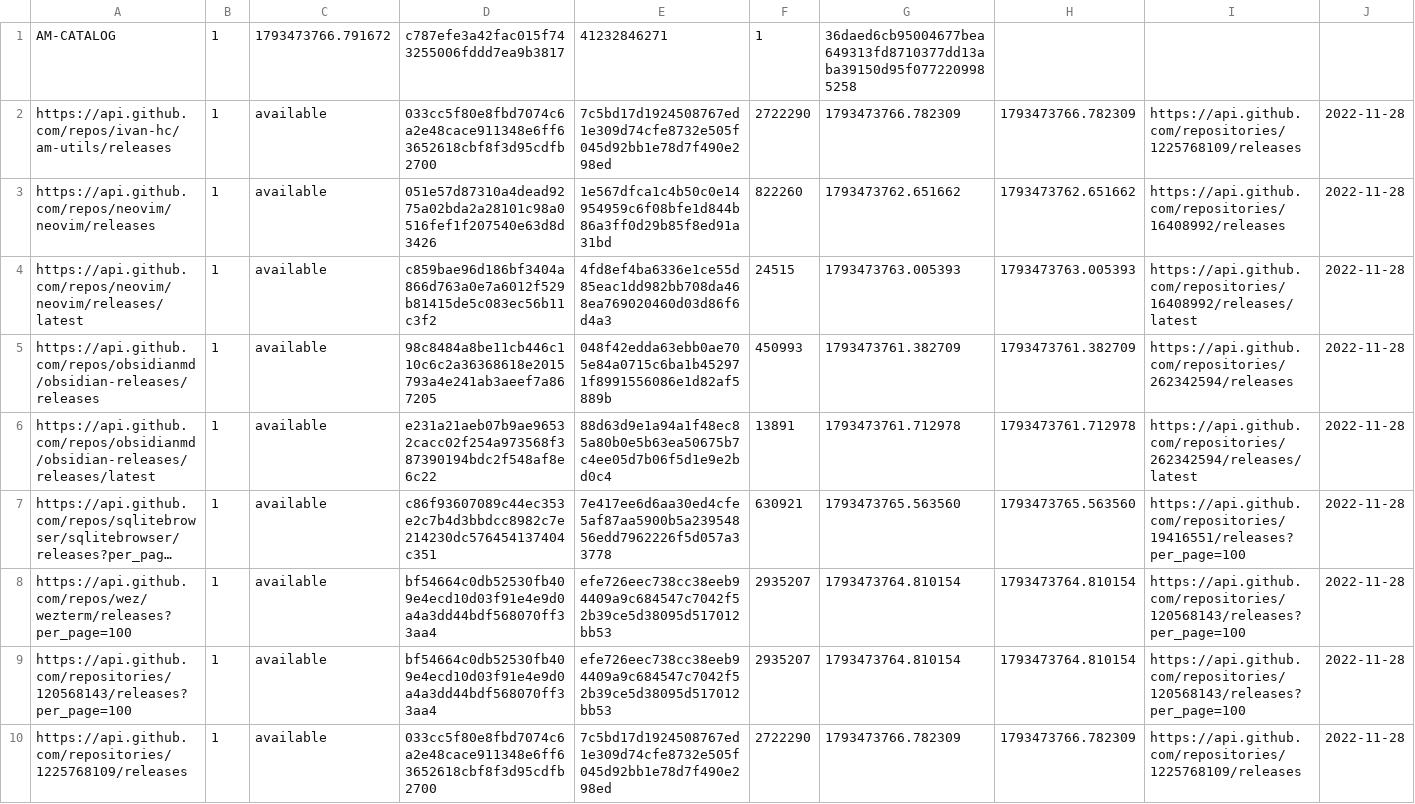
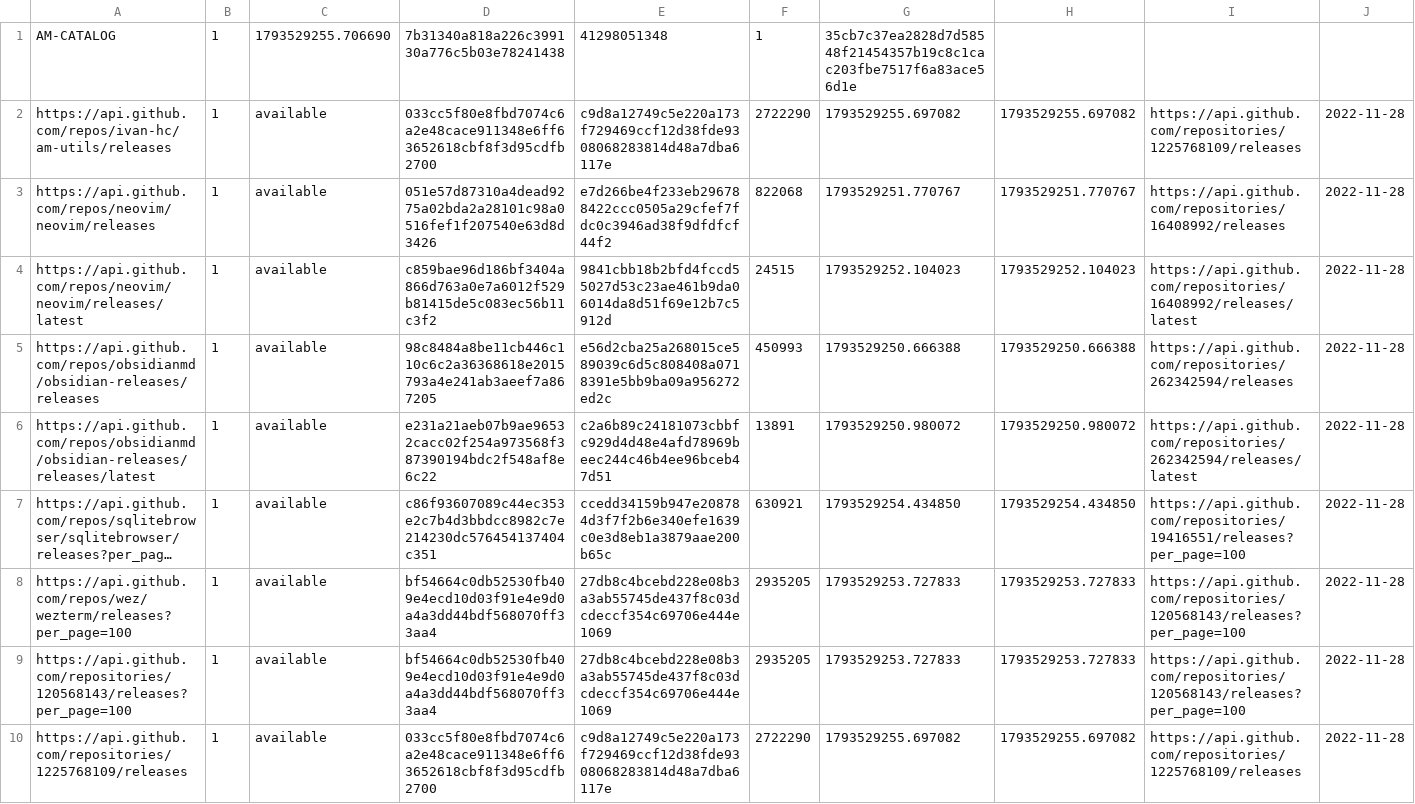
Before and after one commit to mareklangiewicz/AM, a TSV file: lookup.tsv, drawn as a sheet; only a part is shown; long unchanged cells end in …; the diff covers the shown part only; the diff names each change by its address in the sheet, - before the commit and + after, or states it on an @@ line.

```diff
--- a/lookup.tsv
+++ b/lookup.tsv
-C1: 1793473766.791672
+C1: 1793529255.706690
-D1: c787efe3a42fac015f743255006fddd7ea9b3817
+D1: 7b31340a818a226c399130a776c5b03e78241438
-E1: 41232846271
+E1: 41298051348
-G1: 36daed6cb95004677bea649313fd8710377dd13aba39150d95f0772209985258
+G1: 35cb7c37ea2828d7d58548f21454357b19c8c1cac203fbe7517f6a83ace56d1e
-E2: 7c5bd17d1924508767ed1e309d74cfe8732e505f045d92bb1e78d7f490e298ed
+E2: c9d8a12749c5e220a173f729469ccf12d38fde9308068283814d48a7dba6117e
-G2: 1793473766.782309
+G2: 1793529255.697082
-H2: 1793473766.782309
+H2: 1793529255.697082
-E3: 1e567dfca1c4b50c0e14954959c6f08bfe1d844b86a3ff0d29b85f8ed91a31bd
+E3: e7d266be4f233eb296788422ccc0505a29cfef7fdc0c3946ad38f9dfdfcf44f2
-F3: 822260
+F3: 822068
-G3: 1793473762.651662
+G3: 1793529251.770767
-H3: 1793473762.651662
+H3: 1793529251.770767
-E4: 4fd8ef4ba6336e1ce55d85eac1dd982bb708da468ea769020460d03d86f6d4a3
+E4: 9841cbb18b2bfd4fccd55027d53c23ae461b9da06014da8d51f69e12b7c5912d
-G4: 1793473763.005393
+G4: 1793529252.104023
-H4: 1793473763.005393
+H4: 1793529252.104023
-E5: 048f42edda63ebb0ae705e84a0715c6ba1b452971f8991556086e1d82af5889b
+E5: e56d2cba25a268015ce589039c6d5c808408a0718391e5bb9ba09a956272ed2c
-G5: 1793473761.382709
+G5: 1793529250.666388
-H5: 1793473761.382709
+H5: 1793529250.666388
-E6: 88d63d9e1a94a1f48ec85a80b0e5b63ea50675b7c4ee05d7b06f5d1e9e2bd0c4
+E6: c2a6b89c24181073cbbfc929d4d48e4afd78969beec244c46b4ee96bceb47d51
-G6: 1793473761.712978
+G6: 1793529250.980072
-H6: 1793473761.712978
+H6: 1793529250.980072
-E7: 7e417ee6d6aa30ed4cfe5af87aa5900b5a23954856edd7962226f5d057a33778
+E7: ccedd34159b947e208784d3f7f2b6e340efe1639c0e3d8eb1a3879aae200b65c
-G7: 1793473765.563560
+G7: 1793529254.434850
-H7: 1793473765.563560
+H7: 1793529254.434850
-E8:E9: efe726eec738cc38eeb94409a9c684547c7042f52b39ce5d38095d517012bb53
+E8:E9: 27db8c4bcebd228e08b3a3ab55745de437f8c03dcdeccf354c69706e444e1069
-F8:F9: 2935207
+F8:F9: 2935205
-G8:G9: 1793473764.810154
+G8:G9: 1793529253.727833
-H8:H9: 1793473764.810154
+H8:H9: 1793529253.727833
-E10: 7c5bd17d1924508767ed1e309d74cfe8732e505f045d92bb1e78d7f490e298ed
+E10: c9d8a12749c5e220a173f729469ccf12d38fde9308068283814d48a7dba6117e
-G10: 1793473766.782309
+G10: 1793529255.697082
-H10: 1793473766.782309
+H10: 1793529255.697082
```
Also changed, not shown: 16 edited cells elsewhere in this file, 8 other files.
